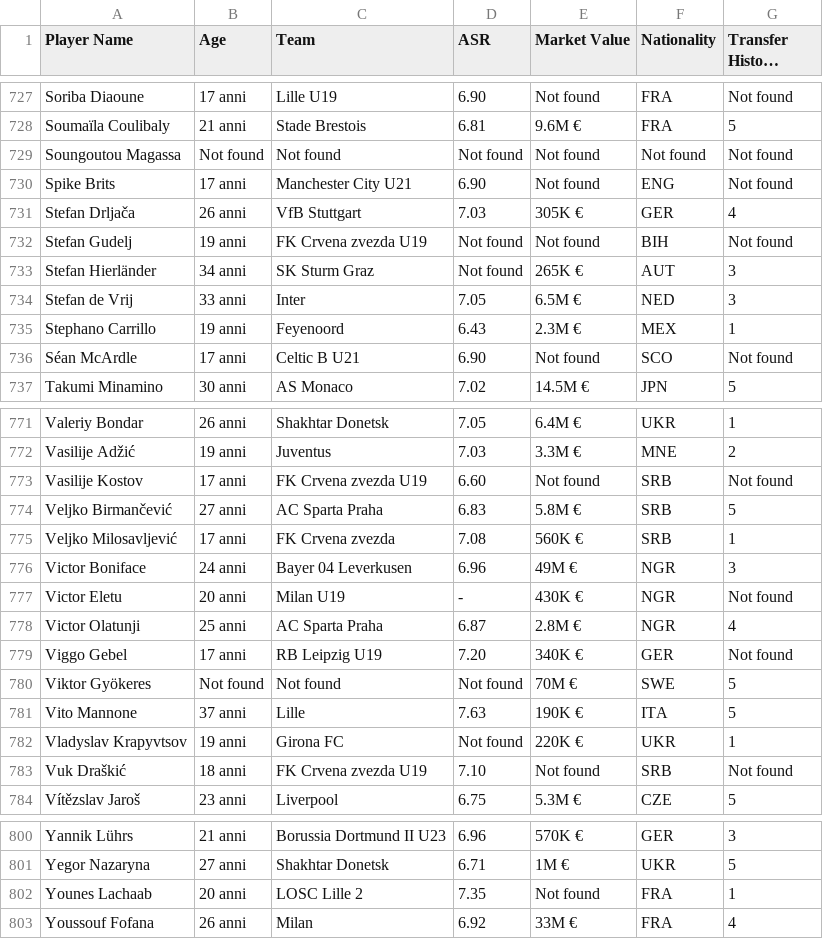
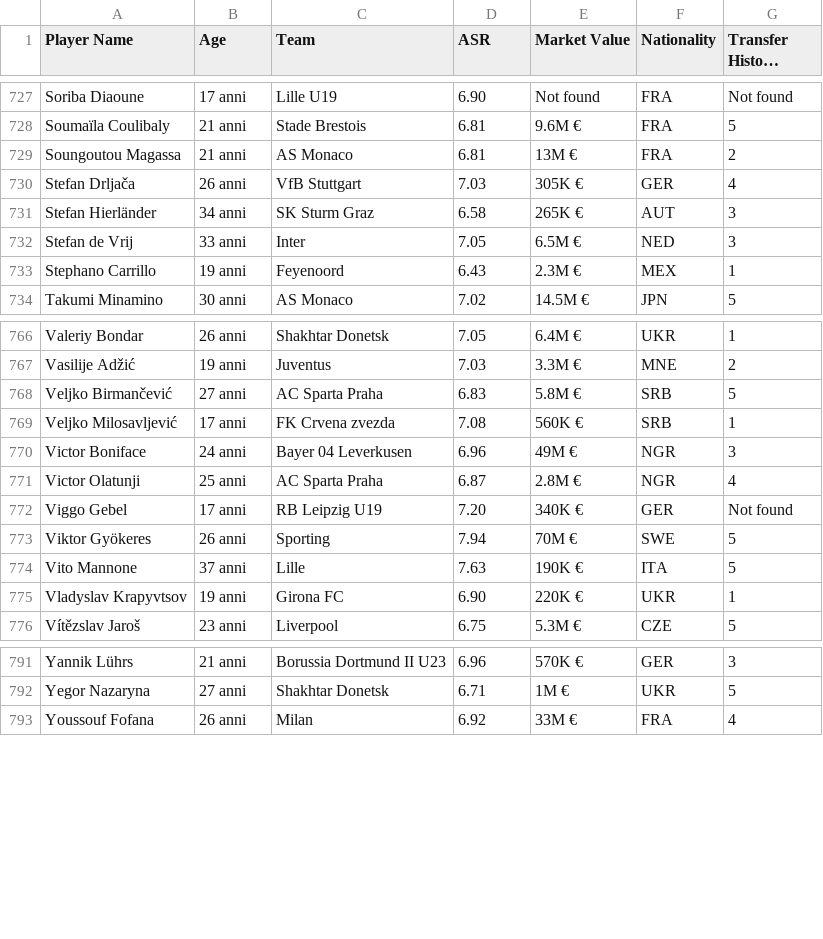
Before and after one commit to Klay06/Eco-Scouting-Predicting-Sustainable-Football-Player-Market-Value, a CSV file: players_full_data.csv, drawn as a sheet; only a part is shown, gaps mark what is left out; long unchanged cells end in …; the diff covers the shown part only.

Commit message:
Update players_full_data.csv

```diff
--- a/players_full_data.csv
+++ b/players_full_data.csv
@@ -729,10 +729,7 @@ Soriba Diaoune,17 anni,Lille U19,6.90,Not found,FRA,Not found
 Soumaïla Coulibaly,21 anni,Stade Brestois,6.81,9.6M €,FRA,5
-Soungoutou Magassa,Not found,Not found,Not found,Not found,Not found,Not found
-Spike Brits,17 anni,Manchester City U21,6.90,Not found,ENG,Not found
+Soungoutou Magassa,21 anni,AS Monaco,6.81,13M €,FRA,2
 Stefan Drljača,26 anni,VfB Stuttgart,7.03,305K €,GER,4
-Stefan Gudelj,19 anni,FK Crvena zvezda U19,Not found,Not found,BIH,Not found
-Stefan Hierländer,34 anni,SK Sturm Graz,Not found,265K €,AUT,3
+Stefan Hierländer,34 anni,SK Sturm Graz,6.58,265K €,AUT,3
 Stefan de Vrij,33 anni,Inter,7.05,6.5M €,NED,3
 Stephano Carrillo,19 anni,Feyenoord,6.43,2.3M €,MEX,1
-Séan McArdle,17 anni,Celtic B U21,6.90,Not found,SCO,Not found
 Takumi Minamino,30 anni,AS Monaco,7.02,14.5M €,JPN,5
@@ -773,3 +768,2 @@ Valeriy Bondar,26 anni,Shakhtar Donetsk,7.05,6.4M €,UKR,1
 Vasilije Adžić,19 anni,Juventus,7.03,3.3M €,MNE,2
-Vasilije Kostov,17 anni,FK Crvena zvezda U19,6.60,Not found,SRB,Not found
 Veljko Birmančević,27 anni,AC Sparta Praha,6.83,5.8M €,SRB,5
@@ -777,9 +771,7 @@ Veljko Milosavljević,17 anni,FK Crvena zvezda,7.08,560K €,SRB,1
 Victor Boniface,24 anni,Bayer 04 Leverkusen,6.96,49M €,NGR,3
-Victor Eletu,20 anni,Milan U19,-,430K €,NGR,Not found
 Victor Olatunji,25 anni,AC Sparta Praha,6.87,2.8M €,NGR,4
 Viggo Gebel,17 anni,RB Leipzig U19,7.20,340K €,GER,Not found
-Viktor Gyökeres,Not found,Not found,Not found,70M €,SWE,5
+Viktor Gyökeres,26 anni,Sporting,7.94,70M €,SWE,5
 Vito Mannone,37 anni,Lille,7.63,190K €,ITA,5
-Vladyslav Krapyvtsov,19 anni,Girona FC,Not found,220K €,UKR,1
-Vuk Draškić,18 anni,FK Crvena zvezda U19,7.10,Not found,SRB,Not found
+Vladyslav Krapyvtsov,19 anni,Girona FC,6.90,220K €,UKR,1
 Vítězslav Jaroš,23 anni,Liverpool,6.75,5.3M €,CZE,5
@@ -802,3 +793,2 @@ Yannik Lührs,21 anni,Borussia Dortmund II U23,6.96,570K €,GER,3
 Yegor Nazaryna,27 anni,Shakhtar Donetsk,6.71,1M €,UKR,5
-Younes Lachaab,20 anni,LOSC Lille 2,7.35,Not found,FRA,1
 Youssouf Fofana,26 anni,Milan,6.92,33M €,FRA,4
```
Also changed, not shown: 3 removed rows and 15 edited cells elsewhere in this file.
